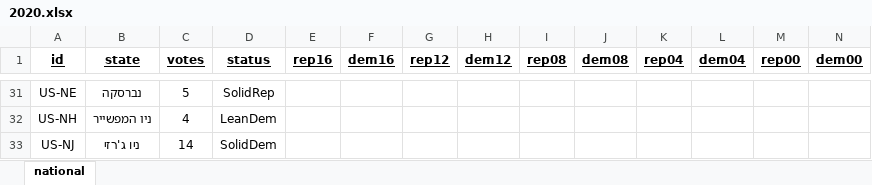
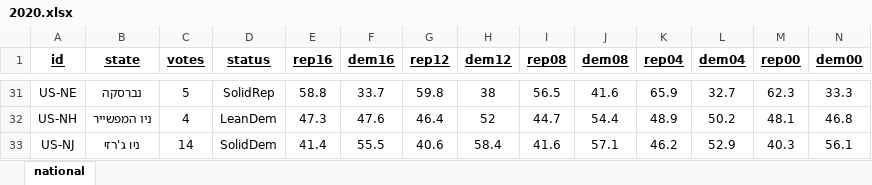
Before and after one commit to Nir-0z/USA, an Excel workbook: ElectoralMap/2020.xlsx, sheet national, drawn as a sheet; only a part is shown, gaps mark what is left out; values as stored, in another font and other column widths than the file's, no borders; the diff covers the shown part only; the diff names each change by its address in the sheet, - before the commit and + after, or states it on an @@ line.

```diff
--- a/ElectoralMap/2020.xlsx (sheet national)
+++ b/ElectoralMap/2020.xlsx (sheet national)
-E31 (rep16): (empty)
+E31 (rep16): 58.8
-F31 (dem16): (empty)
+F31 (dem16): 33.7
-G31 (rep12): (empty)
+G31 (rep12): 59.8
-H31 (dem12): (empty)
+H31 (dem12): 38
-I31 (rep08): (empty)
+I31 (rep08): 56.5
-J31 (dem08): (empty)
+J31 (dem08): 41.6
-K31 (rep04): (empty)
+K31 (rep04): 65.9
-L31 (dem04): (empty)
+L31 (dem04): 32.7
-M31 (rep00): (empty)
+M31 (rep00): 62.3
-N31 (dem00): (empty)
+N31 (dem00): 33.3
-E32 (rep16): (empty)
+E32 (rep16): 47.3
-F32 (dem16): (empty)
+F32 (dem16): 47.6
-G32 (rep12): (empty)
+G32 (rep12): 46.4
-H32 (dem12): (empty)
+H32 (dem12): 52
-I32 (rep08): (empty)
+I32 (rep08): 44.7
-J32 (dem08): (empty)
+J32 (dem08): 54.4
-K32 (rep04): (empty)
+K32 (rep04): 48.9
-L32 (dem04): (empty)
+L32 (dem04): 50.2
-M32 (rep00): (empty)
+M32 (rep00): 48.1
-N32 (dem00): (empty)
+N32 (dem00): 46.8
-E33 (rep16): (empty)
+E33 (rep16): 41.4
-F33 (dem16): (empty)
+F33 (dem16): 55.5
-G33 (rep12): (empty)
+G33 (rep12): 40.6
-H33 (dem12): (empty)
+H33 (dem12): 58.4
-I33 (rep08): (empty)
+I33 (rep08): 41.6
-J33 (dem08): (empty)
+J33 (dem08): 57.1
-K33 (rep04): (empty)
+K33 (rep04): 46.2
-L33 (dem04): (empty)
+L33 (dem04): 52.9
-M33 (rep00): (empty)
+M33 (rep00): 40.3
-N33 (dem00): (empty)
+N33 (dem00): 56.1
```
Also changed, not shown: 40 edited cells elsewhere in this sheet.
